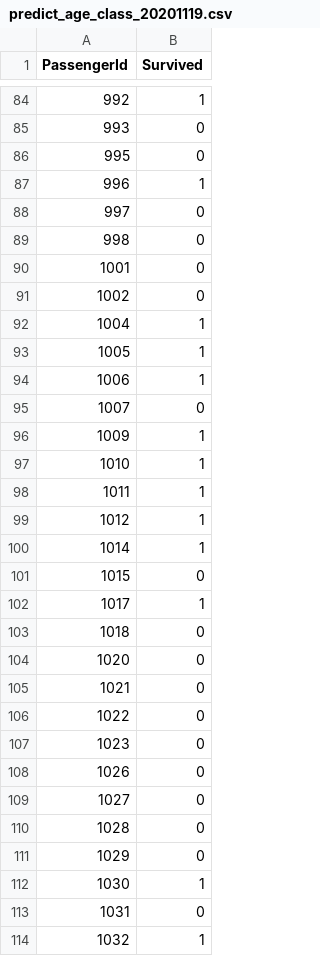
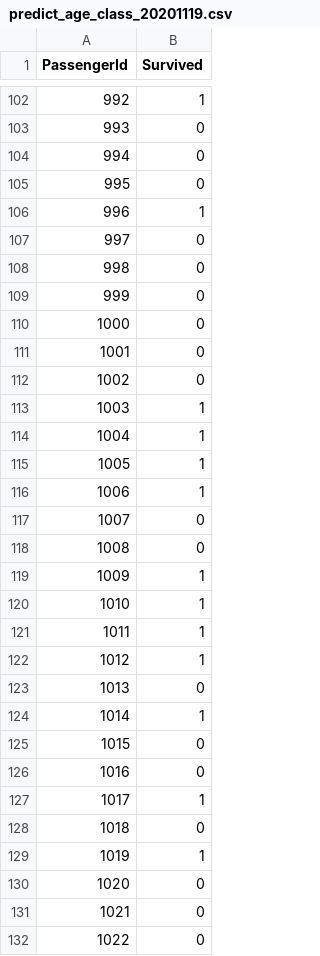
Before and after one commit to cbemben/iceberg, a CSV file: inst/extdata/predict_age_class_20201119.csv, drawn as a sheet; only a part is shown, gaps mark what is left out; the shorter side is filled out with more unchanged rows; the diff covers the shown part only.

```diff
--- a/inst/extdata/predict_age_class_20201119.csv
+++ b/inst/extdata/predict_age_class_20201119.csv
@@ -85,2 +103,3 @@
 993,0
+994,0
 995,0
@@ -89,4 +108,7 @@
 998,0
+999,0
+1000,0
 1001,0
 1002,0
+1003,1
 1004,1
@@ -95,2 +117,3 @@
 1007,0
+1008,0
 1009,1
@@ -99,6 +122,9 @@
 1012,1
+1013,0
 1014,1
 1015,0
+1016,0
 1017,1
 1018,0
+1019,1
 1020,0
```
Also changed, not shown: 78 added rows and 1 edited cell elsewhere in this file, 18 other files.
